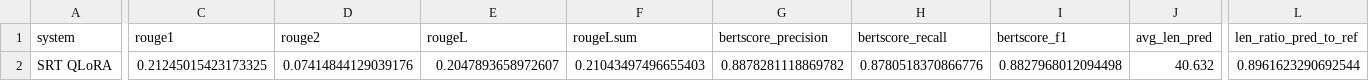
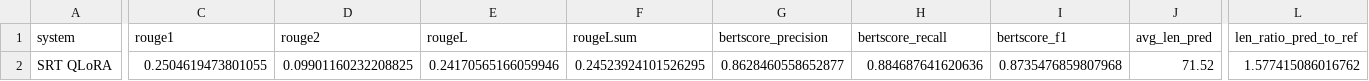
Before and after one commit to mdayssi/llm-news-summarizer-ru, a CSV file: metrics/llm_qlora_validation_cuda_500.csv, drawn as a sheet; only a part is shown, gaps mark what is left out; the diff names each change by its address in the sheet, - before the commit and + after, or states it on an @@ line.

```diff
--- a/metrics/llm_qlora_validation_cuda_500.csv
+++ b/metrics/llm_qlora_validation_cuda_500.csv
-C2 (rouge1): 0.21245015423173325
+C2 (rouge1): 0.2504619473801055
-D2 (rouge2): 0.07414844129039176
+D2 (rouge2): 0.09901160232208825
-E2 (rougeL): 0.2047893658972607
+E2 (rougeL): 0.24170565166059946
-F2 (rougeLsum): 0.21043497496655403
+F2 (rougeLsum): 0.24523924101526295
-G2 (bertscore_precision): 0.8878281118869782
+G2 (bertscore_precision): 0.8628460558652877
-H2 (bertscore_recall): 0.8780518370866776
+H2 (bertscore_recall): 0.884687641620636
-I2 (bertscore_f1): 0.8827968012094498
+I2 (bertscore_f1): 0.8735476859807968
-J2 (avg_len_pred): 40.632
+J2 (avg_len_pred): 71.52
-L2 (len_ratio_pred_to_ref): 0.8961623290692544
+L2 (len_ratio_pred_to_ref): 1.577415086016762
```
Also changed, not shown: 3 other files.
